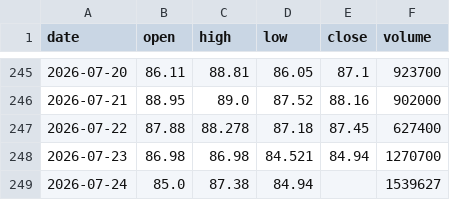
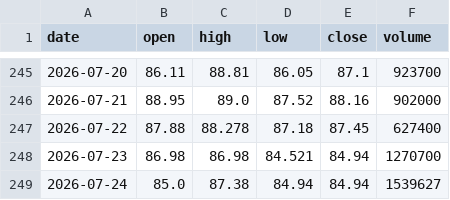
Before and after one commit to AdeBlanche/btc-statistics, a CSV file: strc/strc_prices.csv, drawn as a sheet; only a part is shown, gaps mark what is left out.

Commit message:
Data update

```diff
--- a/strc/strc_prices.csv
+++ b/strc/strc_prices.csv
@@ -248,2 +248,2 @@ date,open,high,low,close,volume
 2026-07-23,86.98,86.98,84.521,84.94,1270700
-2026-07-24,85.0,87.38,84.94,,1539627
+2026-07-24,85.0,87.38,84.94,84.94,1539627
```
Also changed, not shown: 2 other files.
